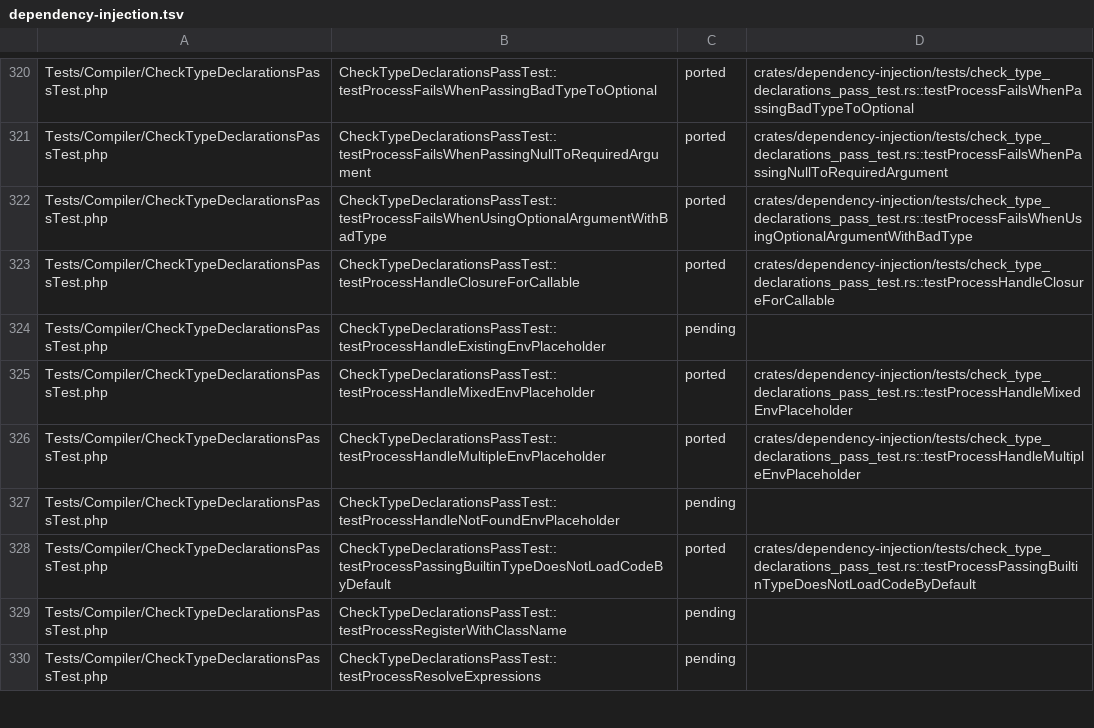
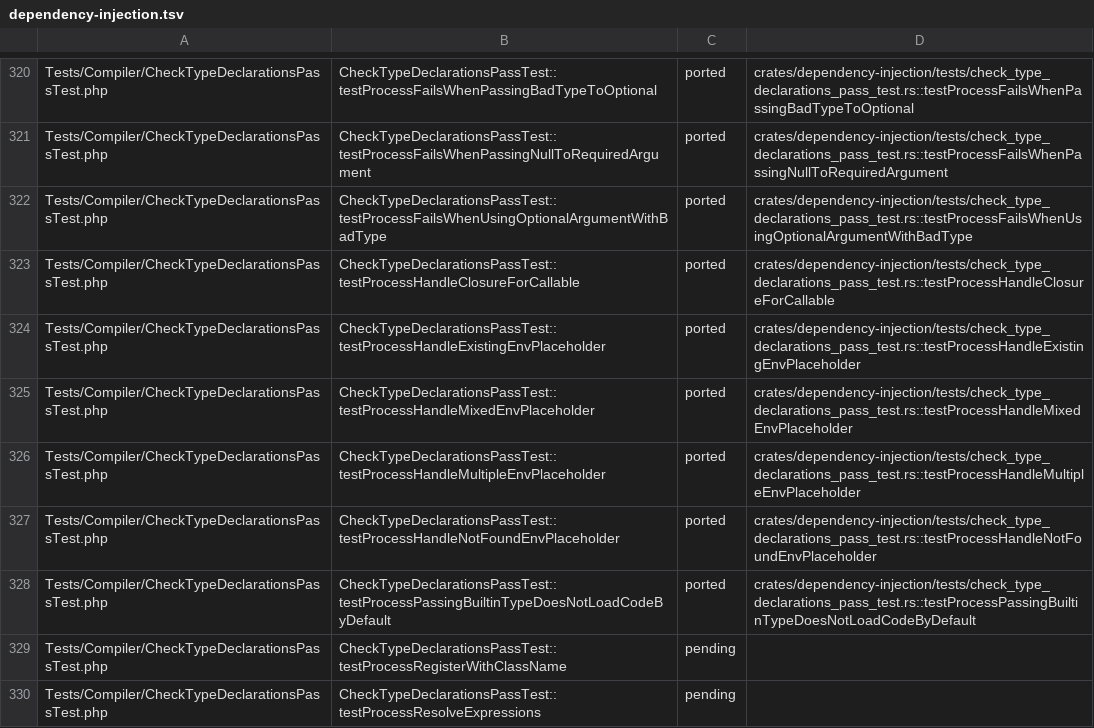
Before and after one commit to D-Nations/symfony-rs, a TSV file: parity/symfony/dependency-injection.tsv, drawn as a sheet; only a part is shown, gaps mark what is left out; the diff covers the shown part only.

```diff
--- a/parity/symfony/dependency-injection.tsv
+++ b/parity/symfony/dependency-injection.tsv
@@ -323,6 +323,6 @@ Tests/Compiler/CheckTypeDeclarationsPassTest.php	CheckTypeDeclarationsPassTest::
 Tests/Compiler/CheckTypeDeclarationsPassTest.php	CheckTypeDeclarationsPassTest::testProcessHandleClosureForCallable	ported	crates/dependency-injection/tests/check_type_declarations_pass_test.rs::testProcessHandleClosureForCallable
-Tests/Compiler/CheckTypeDeclarationsPassTest.php	CheckTypeDeclarationsPassTest::testProcessHandleExistingEnvPlaceholder	pending	
+Tests/Compiler/CheckTypeDeclarationsPassTest.php	CheckTypeDeclarationsPassTest::testProcessHandleExistingEnvPlaceholder	ported	crates/dependency-injection/tests/check_type_declarations_pass_test.rs::testProcessHandleExistingEnvPlaceholder
 Tests/Compiler/CheckTypeDeclarationsPassTest.php	CheckTypeDeclarationsPassTest::testProcessHandleMixedEnvPlaceholder	ported	crates/dependency-injection/tests/check_type_declarations_pass_test.rs::testProcessHandleMixedEnvPlaceholder
 Tests/Compiler/CheckTypeDeclarationsPassTest.php	CheckTypeDeclarationsPassTest::testProcessHandleMultipleEnvPlaceholder	ported	crates/dependency-injection/tests/check_type_declarations_pass_test.rs::testProcessHandleMultipleEnvPlaceholder
-Tests/Compiler/CheckTypeDeclarationsPassTest.php	CheckTypeDeclarationsPassTest::testProcessHandleNotFoundEnvPlaceholder	pending	
+Tests/Compiler/CheckTypeDeclarationsPassTest.php	CheckTypeDeclarationsPassTest::testProcessHandleNotFoundEnvPlaceholder	ported	crates/dependency-injection/tests/check_type_declarations_pass_test.rs::testProcessHandleNotFoundEnvPlaceholder
 Tests/Compiler/CheckTypeDeclarationsPassTest.php	CheckTypeDeclarationsPassTest::testProcessPassingBuiltinTypeDoesNotLoadCodeByDefault	ported	crates/dependency-injection/tests/check_type_declarations_pass_test.rs::testProcessPassingBuiltinTypeDoesNotLoadCodeByDefault
```
Also changed, not shown: 108 edited cells elsewhere in this file, 1 other file.
